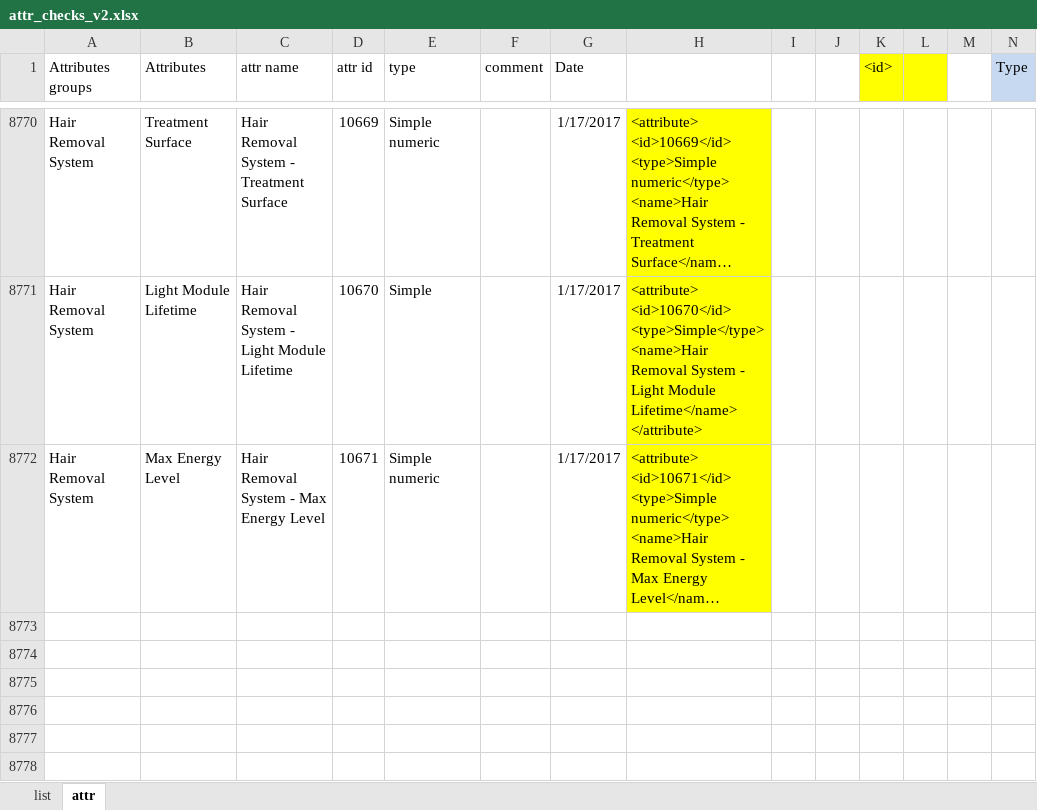
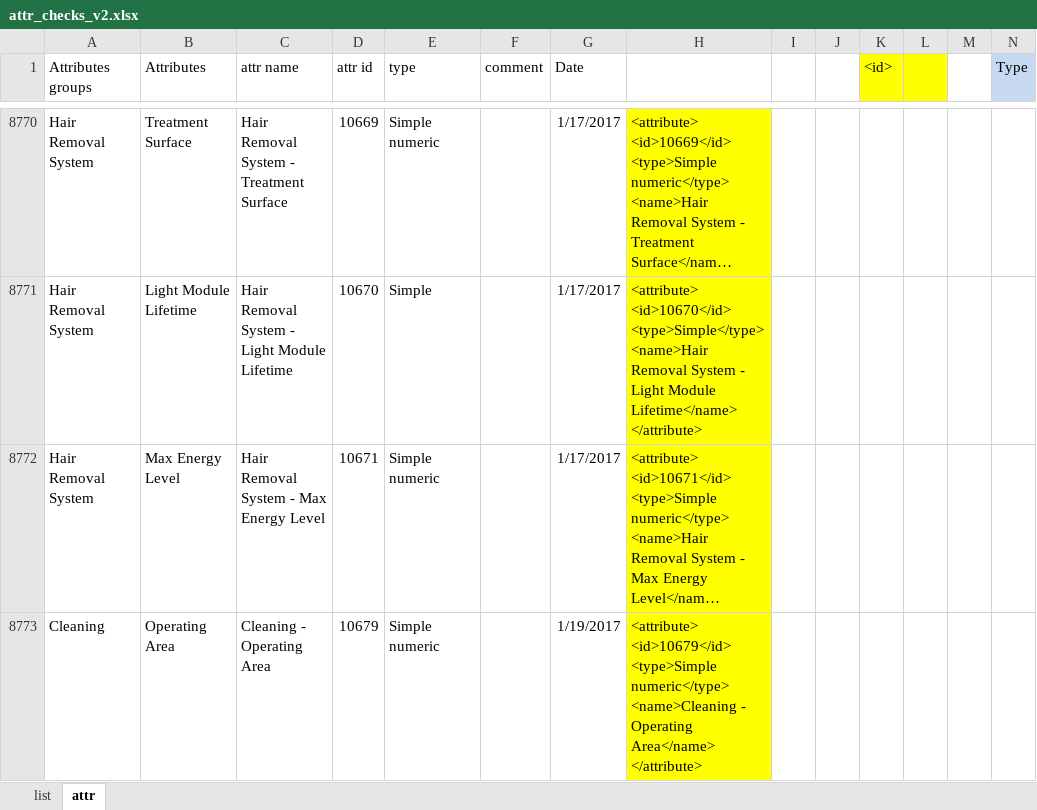
Before and after one commit to reheda/Tpad, an Excel workbook: attr_checks_v2.xlsx, sheet attr, drawn as a sheet; only a part is shown, gaps mark what is left out; long unchanged cells end in …; values as stored, in another font and other column widths than the file's, no borders; conditional formats not drawn; the diff names each change by its address in the sheet, - before the commit and + after, or states it on an @@ line.

Commit message:
add new attributes, refactor code

```diff
--- a/attr_checks_v2.xlsx (sheet attr)
+++ b/attr_checks_v2.xlsx (sheet attr)
+row 8773: Cleaning | Operating Area | Cleaning - Operating Area | 10679 | Simple numeric |  | 1/19/2017 | <attribute> <id>10679</id> <type>Simple numeric</type> <name>Cleaning - Operating Area</name> </attribute>
```
Also changed, not shown: 5 other files.
